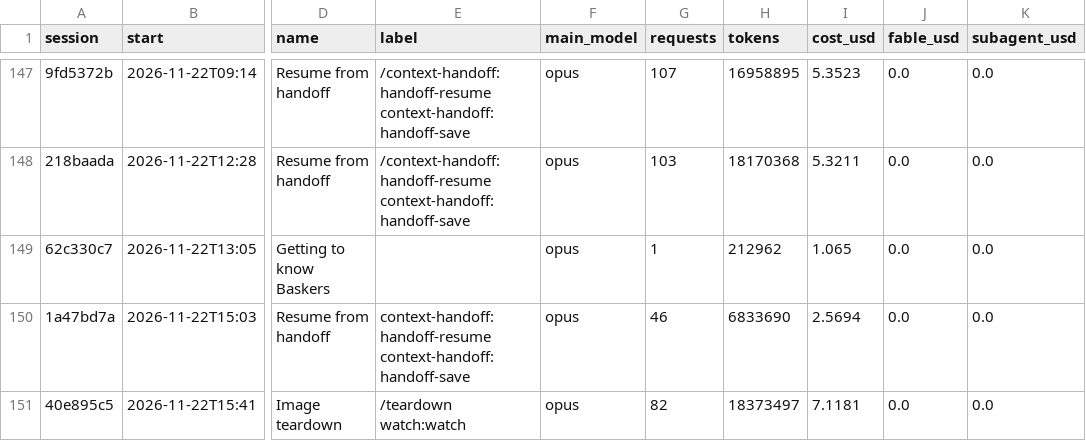
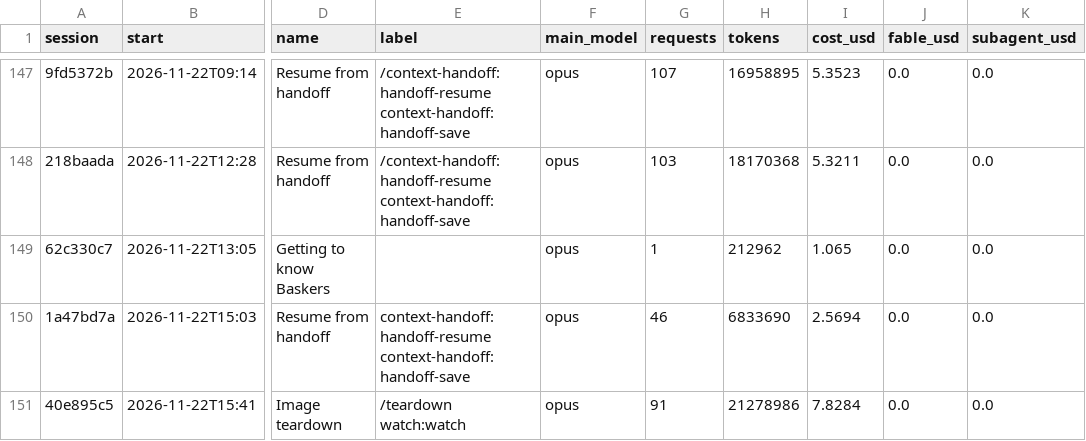
Before and after one commit to Baskers1/claude-usage-data, a CSV file: sessions.csv, drawn as a sheet; only a part is shown, gaps mark what is left out; the diff names each change by its address in the sheet, - before the commit and + after, or states it on an @@ line.

```diff
--- a/sessions.csv
+++ b/sessions.csv
-G151 (requests): 82
+G151 (requests): 91
-H151 (tokens): 18373497
+H151 (tokens): 21278986
-I151 (cost_usd): 7.1181
+I151 (cost_usd): 7.8284
```
Also changed, not shown: usage.csv, 1 other file.
